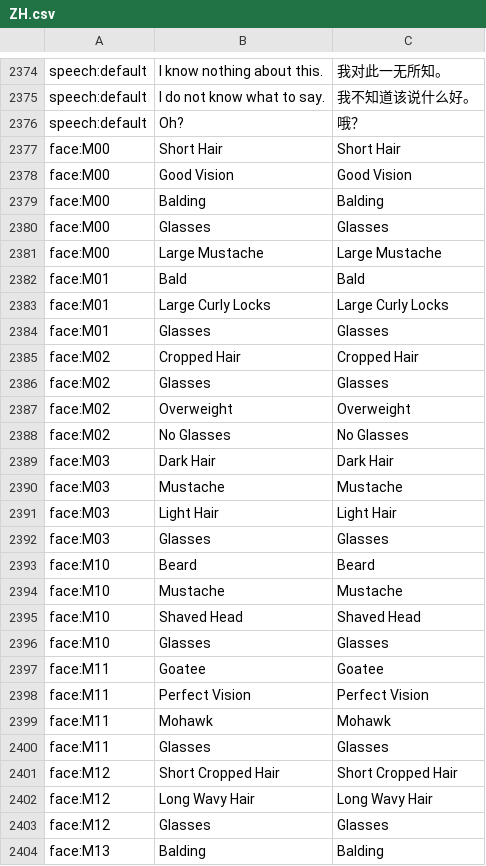
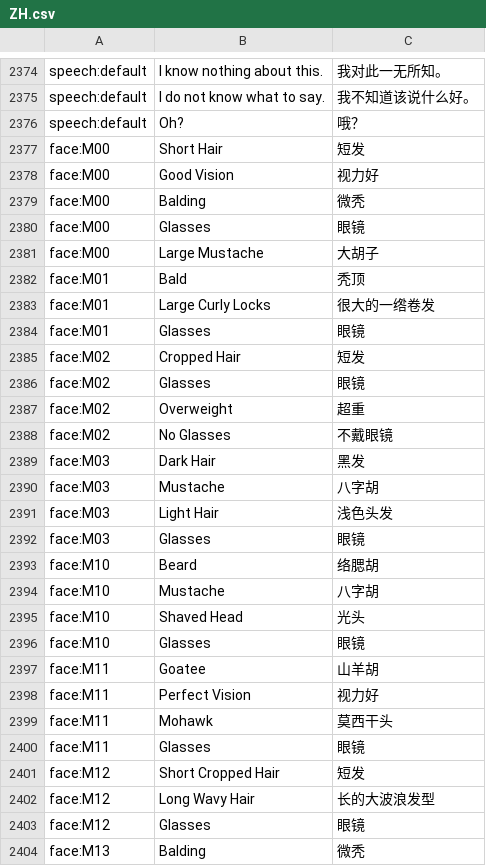
Before and after one commit to ericshentw/papers_please_zh_translation, a CSV file: ZH.csv, drawn as a sheet; only a part is shown, gaps mark what is left out; the diff covers the shown part only; the diff names each change by its address in the sheet, - before the commit and + after, or states it on an @@ line.

Commit message:
Updates c3c8bb94-31a2-4c63-8b3c-9caf9ec1c2d6

```diff
--- a/ZH.csv
+++ b/ZH.csv
-C2377: Short Hair
+C2377: 短发
-C2378: Good Vision
+C2378: 视力好
-C2379: Balding
+C2379: 微秃
-C2380: Glasses
+C2380: 眼镜
-C2381: Large Mustache
+C2381: 大胡子
-C2382: Bald
+C2382: 秃顶
-C2383: Large Curly Locks
+C2383: 很大的一绺卷发
-C2384: Glasses
+C2384: 眼镜
-C2385: Cropped Hair
+C2385: 短发
-C2386: Glasses
+C2386: 眼镜
-C2387: Overweight
+C2387: 超重
-C2388: No Glasses
+C2388: 不戴眼镜
-C2389: Dark Hair
+C2389: 黑发
-C2390: Mustache
+C2390: 八字胡
-C2391: Light Hair
+C2391: 浅色头发
-C2392: Glasses
+C2392: 眼镜
-C2393: Beard
+C2393: 络腮胡
-C2394: Mustache
+C2394: 八字胡
-C2395: Shaved Head
+C2395: 光头
-C2396: Glasses
+C2396: 眼镜
-C2397: Goatee
+C2397: 山羊胡
-C2398: Perfect Vision
+C2398: 视力好
-C2399: Mohawk
+C2399: 莫西干头
-C2400: Glasses
+C2400: 眼镜
-C2401: Short Cropped Hair
+C2401: 短发
-C2402: Long Wavy Hair
+C2402: 长的大波浪发型
-C2403: Glasses
+C2403: 眼镜
-C2404: Balding
+C2404: 微秃
```
Also changed, not shown: 107 edited cells elsewhere in this file.
